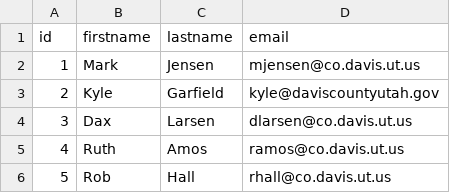
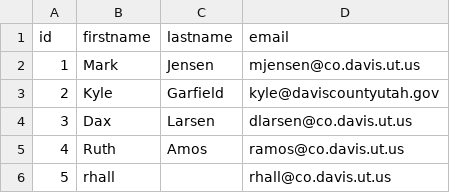
Before and after one commit to bigdawgmj/vikingapp, a CSV file: server/data/team.csv, drawn as a sheet.

```diff
--- a/server/data/team.csv
+++ b/server/data/team.csv
@@ -5,2 +5,2 @@ id,firstname,lastname,email
 4,Ruth,Amos,ramos@co.davis.ut.us
-5,Rob,Hall,rhall@co.davis.ut.us
+5,rhall,,rhall@co.davis.ut.us
```
Also changed, not shown: 6 other files.
